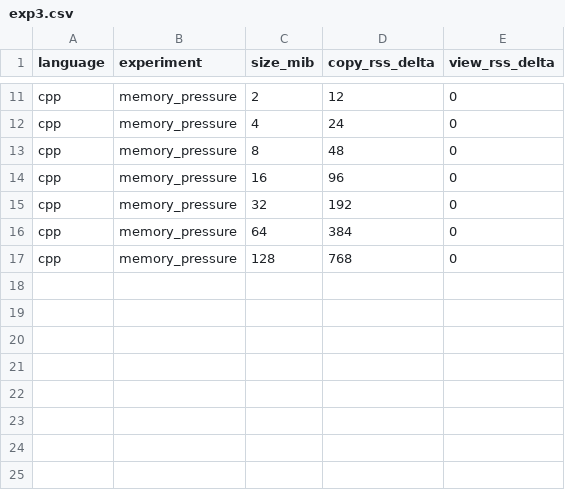
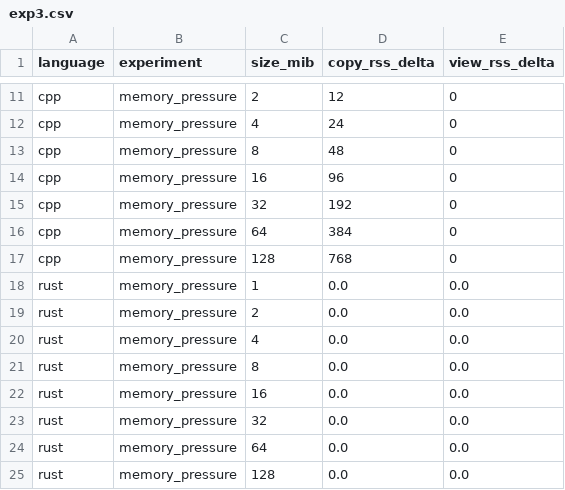
Before and after one commit to W1nchie/CPythonLab, a CSV file: results/exp3.csv, drawn as a sheet; only a part is shown, gaps mark what is left out.

```diff
--- a/results/exp3.csv
+++ b/results/exp3.csv
@@ -17 +17,9 @@ cpp,memory_pressure,64,384,0
 cpp,memory_pressure,128,768,0
+rust,memory_pressure,1,0.0,0.0
+rust,memory_pressure,2,0.0,0.0
+rust,memory_pressure,4,0.0,0.0
+rust,memory_pressure,8,0.0,0.0
+rust,memory_pressure,16,0.0,0.0
+rust,memory_pressure,32,0.0,0.0
+rust,memory_pressure,64,0.0,0.0
+rust,memory_pressure,128,0.0,0.0
```
Also changed, not shown: results/exp1.csv, results/exp2.csv, 3 other files.
